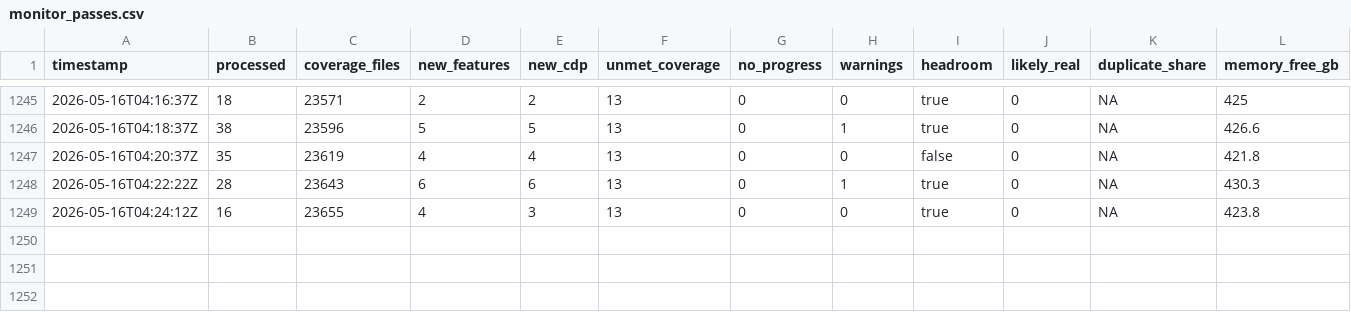
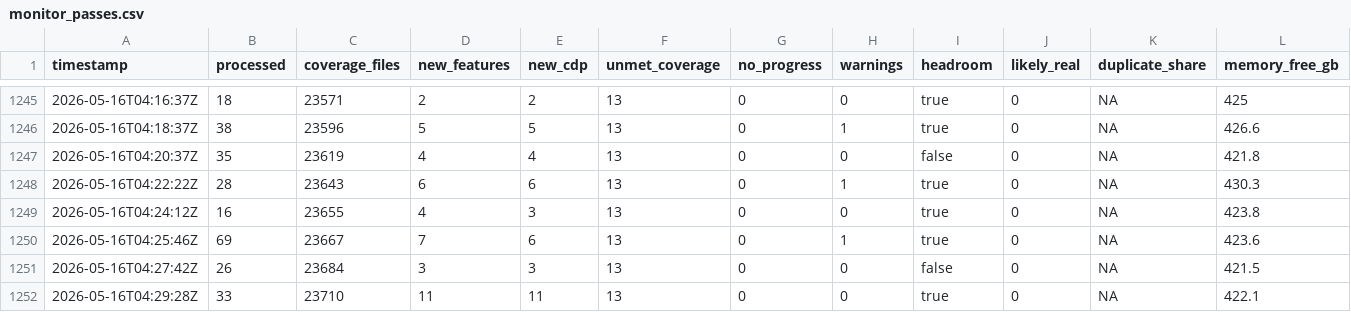
Before and after one commit to danluu/gutenberg, a CSV file: docs/explanations/architecture/rtc-jetstream2-fuzz-trends-20260515/data/monitor_passes.csv, drawn as a sheet; only a part is shown, gaps mark what is left out; rows hold the shown columns only; the diff names each change by its address in the sheet, - before the commit and + after, or states it on an @@ line.

```diff
--- a/docs/explanations/architecture/rtc-jetstream2-fuzz-trends-20260515/data/monitor_passes.csv
+++ b/docs/explanations/architecture/rtc-jetstream2-fuzz-trends-20260515/data/monitor_passes.csv
+row 1250: 2026-05-16T04:25:46Z | 69 | 23667 | 7 | 6 | 13 | 0 | 1 | true | 0 | NA | 423.6
+row 1251: 2026-05-16T04:27:42Z | 26 | 23684 | 3 | 3 | 13 | 0 | 0 | false | 0 | NA | 421.5
+row 1252: 2026-05-16T04:29:28Z | 33 | 23710 | 11 | 11 | 13 | 0 | 0 | true | 0 | NA | 422.1
```
Also changed, not shown: docs/explanations/architecture/rtc-jetstream2-fuzz-trends-20260515/data/cpu_utilization.csv, docs/explanations/architecture/rtc-jetstream2-fuzz-trends-20260515/data/feature_counts.csv, 23 other files.
